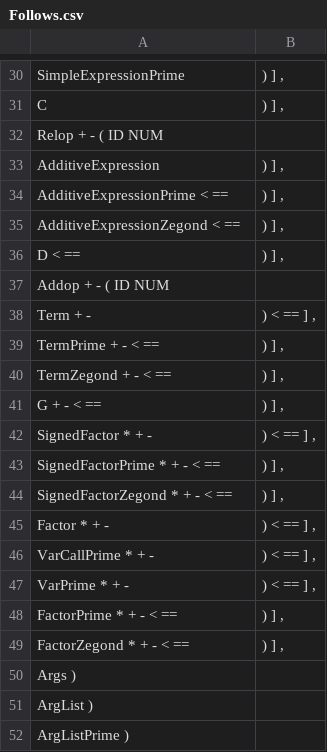
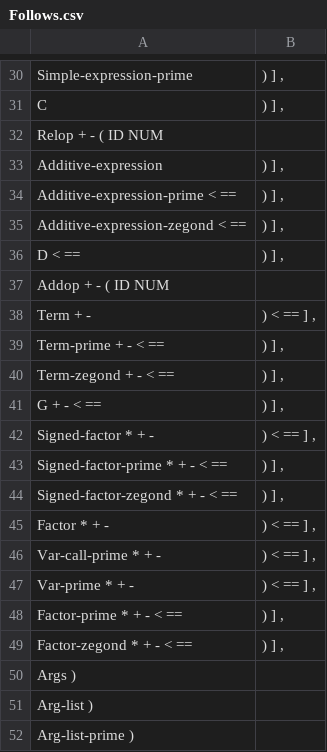
Before and after one commit to maghasemzadeh/C-minus-compiler, a CSV file: Follows.csv, drawn as a sheet; only a part is shown, gaps mark what is left out; the diff covers the shown part only; the diff names each change by its address in the sheet, - before the commit and + after, or states it on an @@ line.

```diff
--- a/Follows.csv
+++ b/Follows.csv
-A30: SimpleExpressionPrime
+A30: Simple-expression-prime
-A33: AdditiveExpression
+A33: Additive-expression
-A34: AdditiveExpressionPrime < ==
+A34: Additive-expression-prime < ==
-A35: AdditiveExpressionZegond < ==
+A35: Additive-expression-zegond < ==
-A39: TermPrime + - < ==
+A39: Term-prime + - < ==
-A40: TermZegond + - < ==
+A40: Term-zegond + - < ==
-A42: SignedFactor * + -
+A42: Signed-factor * + -
-A43: SignedFactorPrime * + - < ==
+A43: Signed-factor-prime * + - < ==
-A44: SignedFactorZegond * + - < ==
+A44: Signed-factor-zegond * + - < ==
-A46: VarCallPrime * + -
+A46: Var-call-prime * + -
-A47: VarPrime * + -
+A47: Var-prime * + -
-A48: FactorPrime * + - < ==
+A48: Factor-prime * + - < ==
-A49: FactorZegond * + - < ==
+A49: Factor-zegond * + - < ==
-A51: ArgList )
+A51: Arg-list )
-A52: ArgListPrime )
+A52: Arg-list-prime )
```
Also changed, not shown: 21 edited cells elsewhere in this file, Grammar.csv, 2 other files.
